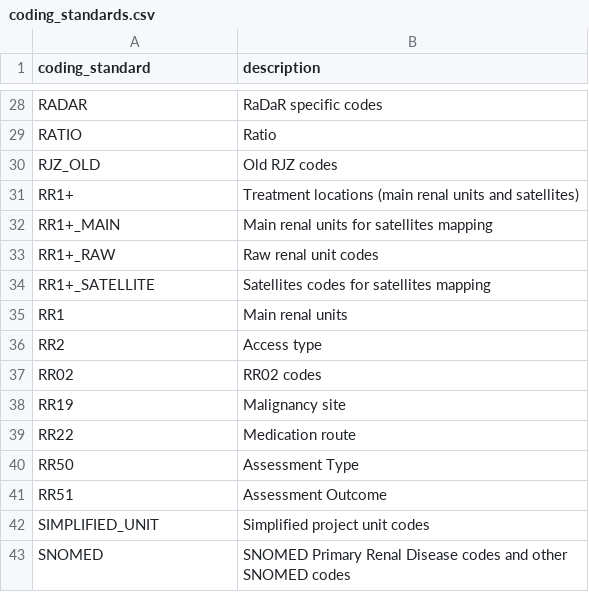
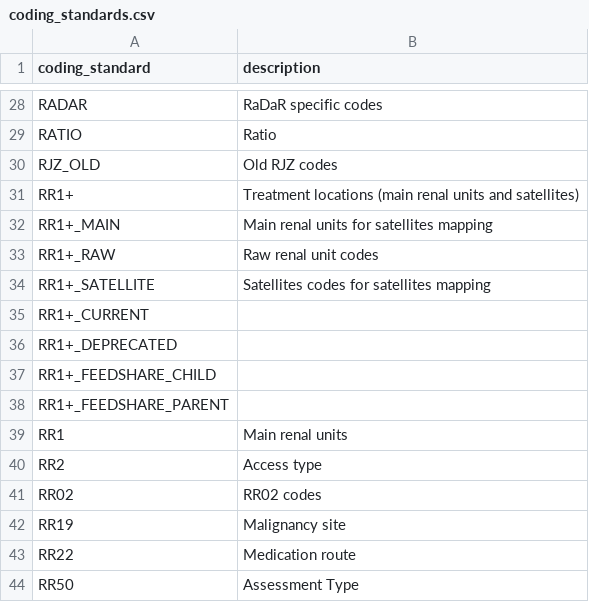
Before and after one commit to renalreg/registry-codes, a CSV file: tables/coding_standards/coding_standards.csv, drawn as a sheet; only a part is shown, gaps mark what is left out; the shorter side is filled out with more unchanged rows; the diff names each change by its address in the sheet, - before the commit and + after, or states it on an @@ line.

Commit message:
added missing standards

```diff
--- a/tables/coding_standards/coding_standards.csv
+++ b/tables/coding_standards/coding_standards.csv
+row 35: RR1+_CURRENT
+row 36: RR1+_DEPRECATED
+row 37: RR1+_FEEDSHARE_CHILD
+row 38: RR1+_FEEDSHARE_PARENT
```
Also changed, not shown: 2 other files.
